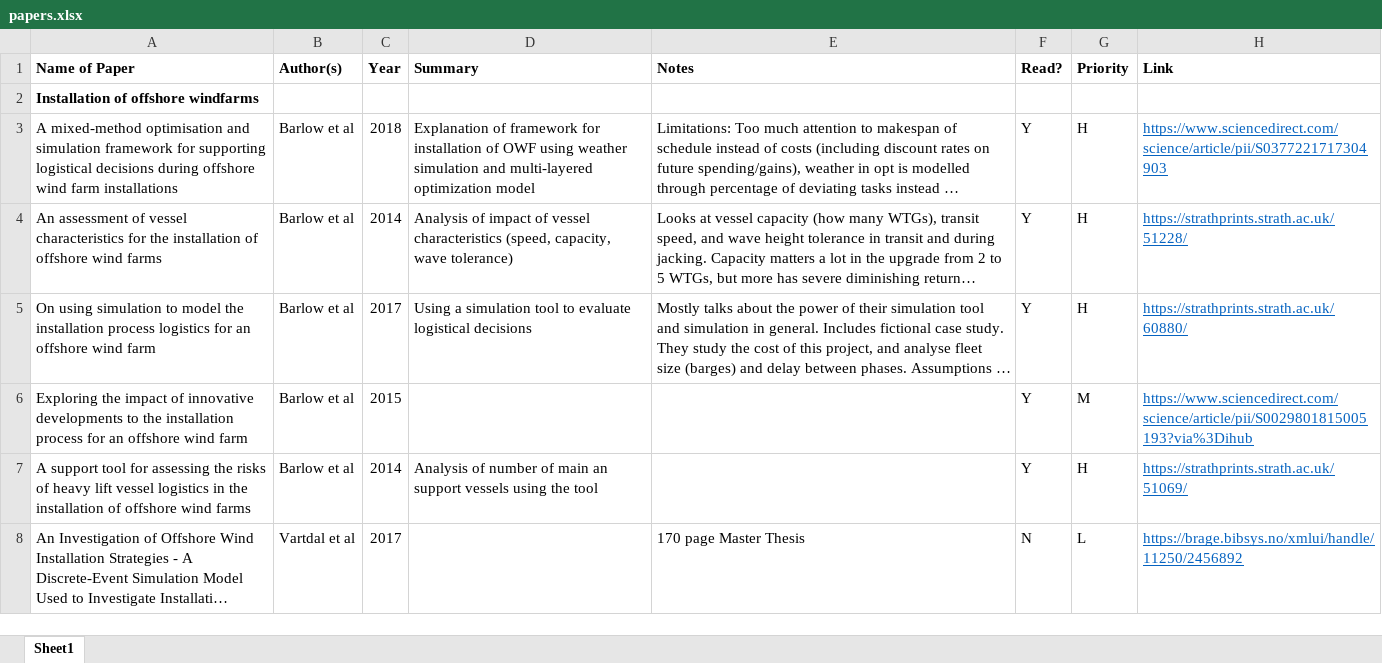
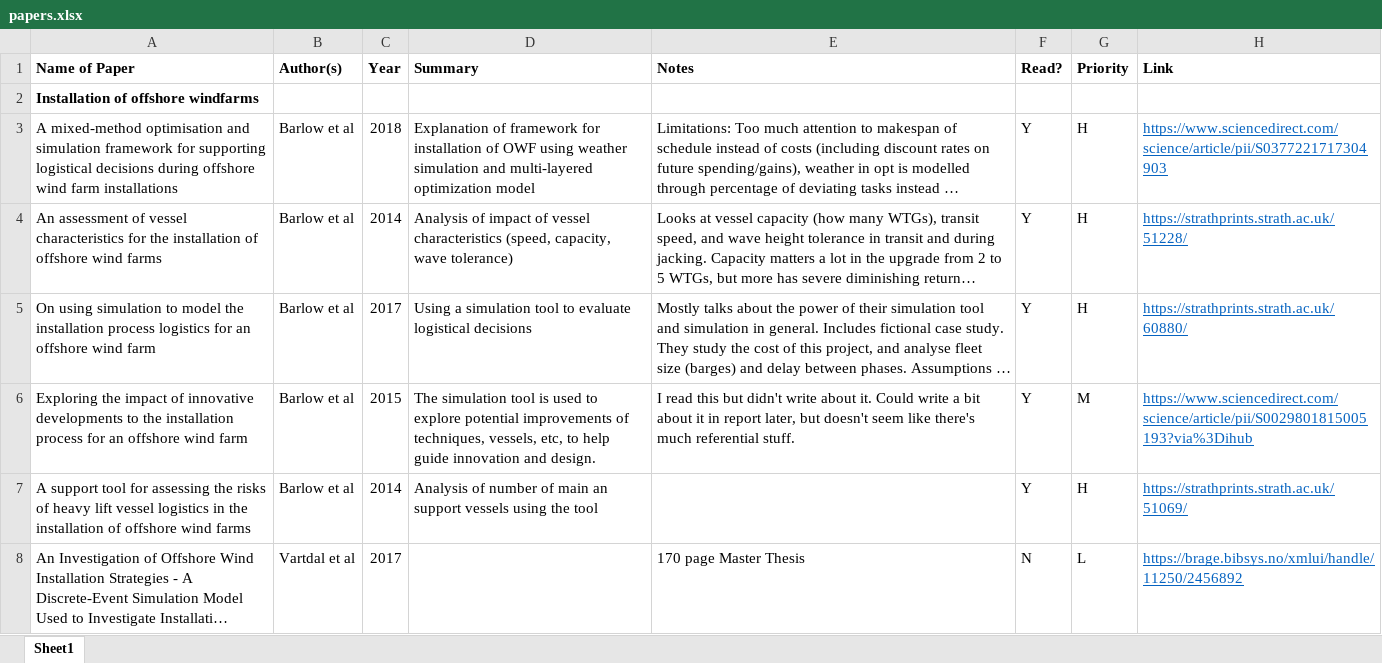
Before and after one commit to RKuipers/OffshoreWindFarms, an Excel workbook: papers.xlsx, sheet Sheet1, drawn as a sheet; only a part is shown; long unchanged cells end in …; values as stored, in another font and other column widths than the file's, no borders; conditional formats not drawn; the diff names each change by its address in the sheet, - before the commit and + after, or states it on an @@ line.

Commit message:
Added Barlow2015Exploring to sheet and bib

```diff
--- a/papers.xlsx (sheet Sheet1)
+++ b/papers.xlsx (sheet Sheet1)
-D6 (Summary): (empty)
+D6 (Summary): The simulation tool is used to explore potential improvements of techniques, vessels, etc, to help guide innovation and design.
-E6 (Notes): (empty)
+E6 (Notes): I read this but didn't write about it. Could write a bit about it in report later, but doesn't seem like there's much referential stuff.
```
Also changed, not shown: 3 other files.
